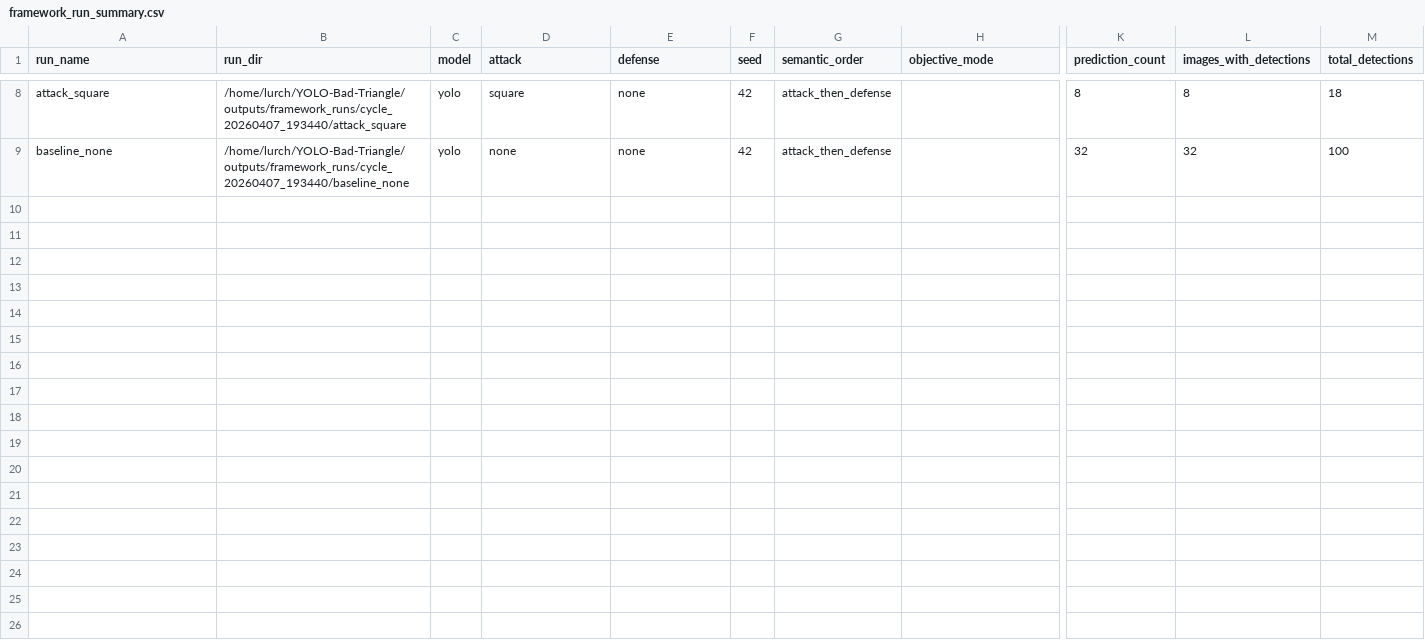
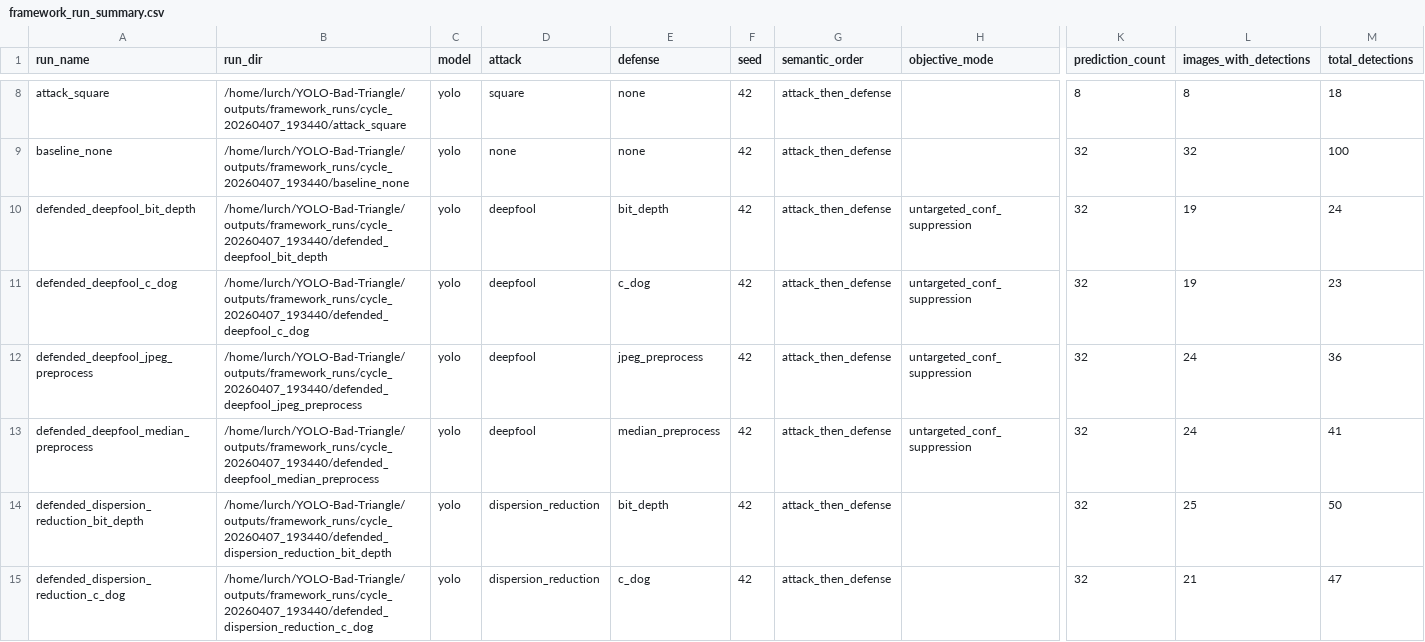
Before and after one commit to Cmaddock99/YOLO-Bad-Triangle, a CSV file: outputs/framework_reports/cycle_20260407_193440/framework_run_summary.csv, drawn as a sheet; only a part is shown, gaps mark what is left out; rows hold the shown columns only; the diff covers the shown part only; the diff names each change by its address in the sheet, - before the commit and + after, or states it on an @@ line.

Commit message:
auto_cycle: cycle_20260407_193440 phase 2/matrix complete
Top attacks : square, deepfool, dispersion_reduction
Top defenses: jpeg_preprocess, median_preprocess, bit_depth, c_dog

*** PARTIAL — phases 3–4 still pending ***
See outputs/cycle_status.md for live status.

```diff
--- a/outputs/framework_reports/cycle_20260407_193440/framework_run_summary.csv
+++ b/outputs/framework_reports/cycle_20260407_193440/framework_run_summary.csv
+row 10: defended_deepfool_bit_depth | /home/lurch/YOLO-Bad-Triangle/outputs/framework_runs/cycle_20260407_193440/defended_deepfool_bit_depth | yolo | deepfool | bit_depth | 42 | attack_then_defense | untargeted_conf_suppression | 32 | 19 | 24
+row 11: defended_deepfool_c_dog | /home/lurch/YOLO-Bad-Triangle/outputs/framework_runs/cycle_20260407_193440/defended_deepfool_c_dog | yolo | deepfool | c_dog | 42 | attack_then_defense | untargeted_conf_suppression | 32 | 19 | 23
+row 12: defended_deepfool_jpeg_preprocess | /home/lurch/YOLO-Bad-Triangle/outputs/framework_runs/cycle_20260407_193440/defended_deepfool_jpeg_preprocess | yolo | deepfool | jpeg_preprocess | 42 | attack_then_defense | untargeted_conf_suppression | 32 | 24 | 36
+row 13: defended_deepfool_median_preprocess | /home/lurch/YOLO-Bad-Triangle/outputs/framework_runs/cycle_20260407_193440/defended_deepfool_median_preprocess | yolo | deepfool | median_preprocess | 42 | attack_then_defense | untargeted_conf_suppression | 32 | 24 | 41
+row 14: defended_dispersion_reduction_bit_depth | /home/lurch/YOLO-Bad-Triangle/outputs/framework_runs/cycle_20260407_193440/defended_dispersion_reduction_bit_depth | yolo | dispersion_reduction | bit_depth | 42 | attack_then_defense |  | 32 | 25 | 50
+row 15: defended_dispersion_reduction_c_dog | /home/lurch/YOLO-Bad-Triangle/outputs/framework_runs/cycle_20260407_193440/defended_dispersion_reduction_c_dog | yolo | dispersion_reduction | c_dog | 42 | attack_then_defense |  | 32 | 21 | 47
```
Also changed, not shown: 6 added rows elsewhere in this file, 4 other files.
